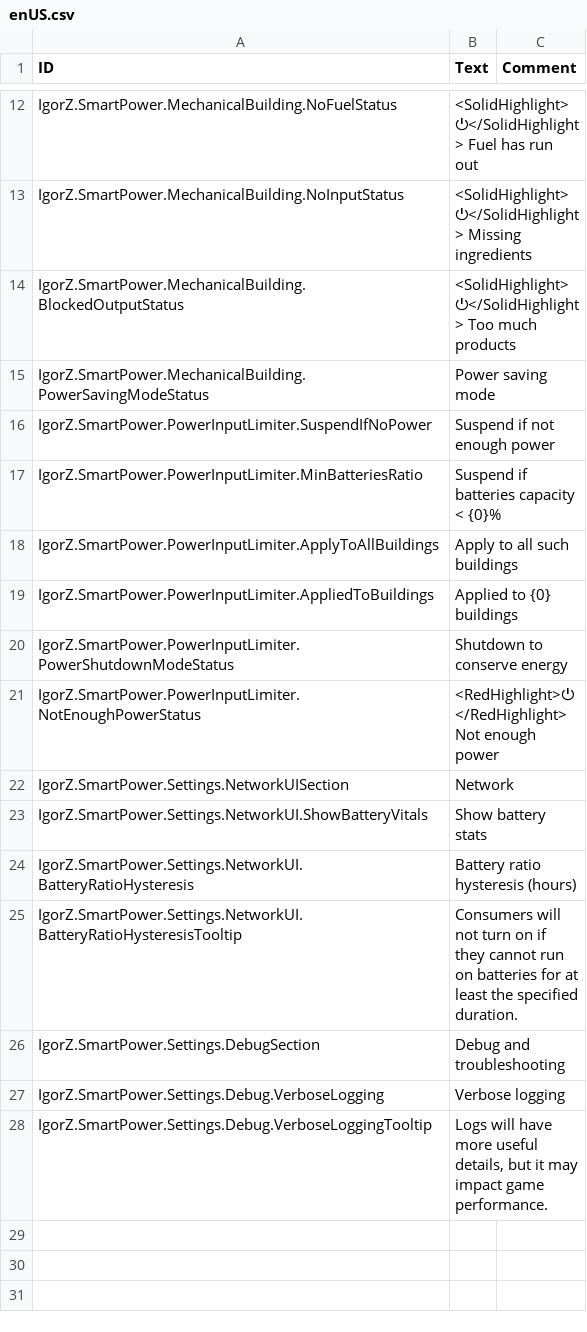
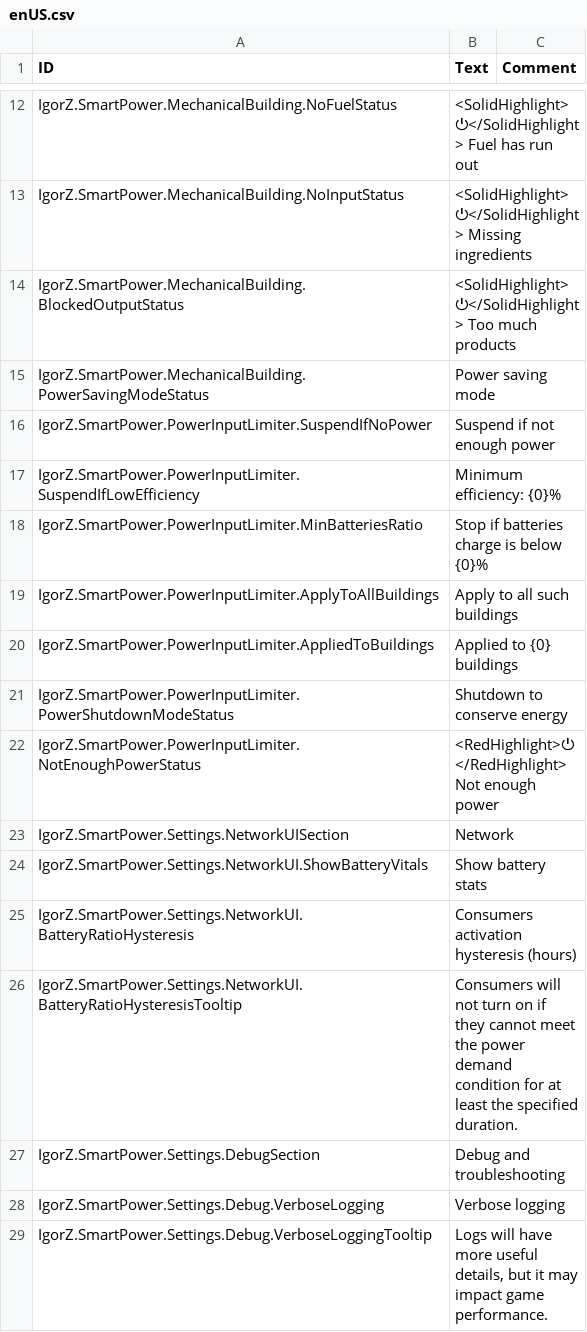
Before and after one commit to ihsoft/TimberbornMods, a CSV file: ModsUnityProject/Assets/Mods/SmartPower/Data/Localizations/enUS.csv, drawn as a sheet; only a part is shown, gaps mark what is left out.

```diff
--- a/ModsUnityProject/Assets/Mods/SmartPower/Data/Localizations/enUS.csv
+++ b/ModsUnityProject/Assets/Mods/SmartPower/Data/Localizations/enUS.csv
@@ -16,3 +16,4 @@ IgorZ.SmartPower.MechanicalBuilding.PowerSavingModeStatus,"Power saving mode",
 IgorZ.SmartPower.PowerInputLimiter.SuspendIfNoPower,"Suspend if not enough power",
-IgorZ.SmartPower.PowerInputLimiter.MinBatteriesRatio,"Suspend if batteries capacity < {0}%",
+IgorZ.SmartPower.PowerInputLimiter.SuspendIfLowEfficiency,"Minimum efficiency: {0}%",
+IgorZ.SmartPower.PowerInputLimiter.MinBatteriesRatio,"Stop if batteries charge is below {0}%",
 IgorZ.SmartPower.PowerInputLimiter.ApplyToAllBuildings,"Apply to all such buildings",
@@ -23,4 +24,4 @@ IgorZ.SmartPower.Settings.NetworkUISection,"Network",
 IgorZ.SmartPower.Settings.NetworkUI.ShowBatteryVitals,"Show battery stats",
-IgorZ.SmartPower.Settings.NetworkUI.BatteryRatioHysteresis,"Battery ratio hysteresis (hours)",
-IgorZ.SmartPower.Settings.NetworkUI.BatteryRatioHysteresisTooltip,"Consumers will not turn on if they cannot run on batteries for at least the specified duration.",
+IgorZ.SmartPower.Settings.NetworkUI.BatteryRatioHysteresis,"Consumers activation hysteresis (hours)",
+IgorZ.SmartPower.Settings.NetworkUI.BatteryRatioHysteresisTooltip,"Consumers will not turn on if they cannot meet the power demand condition for at least the specified duration.",
 IgorZ.SmartPower.Settings.DebugSection,"Debug and troubleshooting",
```
Also changed, not shown: ModsUnityProject/Assets/Mods/SmartPower/Data/Localizations/ruRU.csv.
